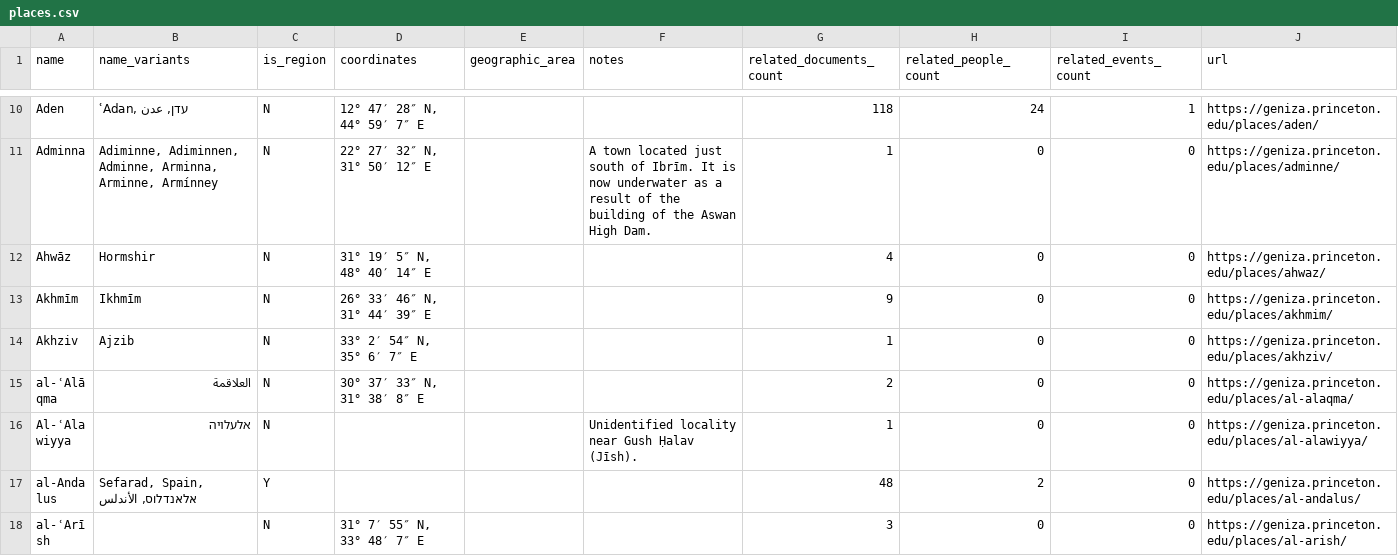
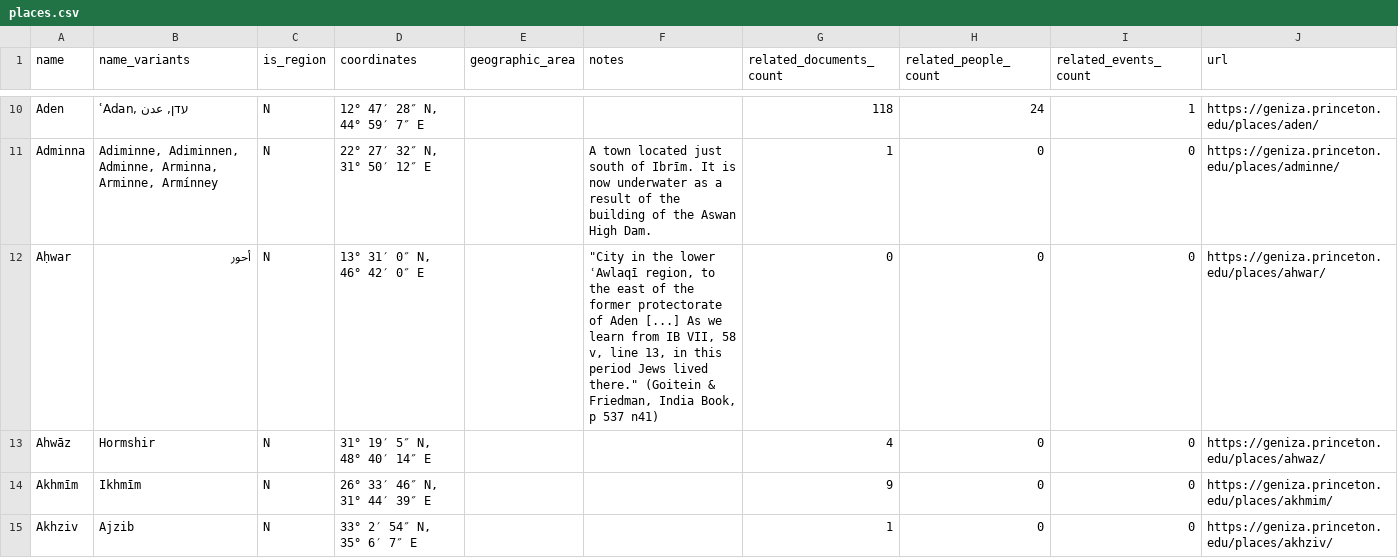
Before and after one commit to princetongenizalab/pgp-metadata, a CSV file: data/places.csv, drawn as a sheet; only a part is shown, gaps mark what is left out; the shorter side is filled out with more unchanged rows; the diff covers the shown part only; the diff names each change by its address in the sheet, - before the commit and + after, or states it on an @@ line.

Commit message:
Automated metadata export from PGP - places
Co-authored-by: Sasha Batz Stern

```diff
--- a/data/places.csv
+++ b/data/places.csv
+row 12: Aḥwar | أحور | N | 13° 31′ 0″ N, 46° 42′ 0″ E |  | "City in the lower ʿAwlaqī region, to the east of the former protectorate of Aden [...] As we learn from IB VII, 58 v, line 13, in this period Jews lived there." (Goitein & Friedman, India Book, p 537 n41) | 0 | 0 | 0 | https://geniza.princeton.edu/places/ahwar/
```
Also changed, not shown: 1 added row elsewhere in this file.
